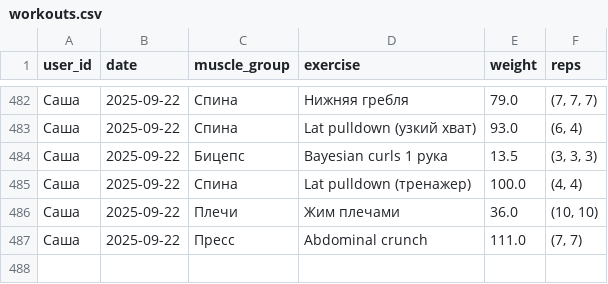
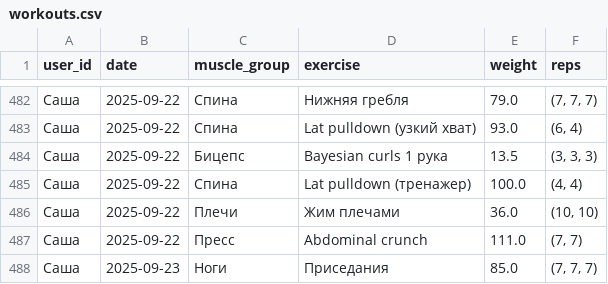
Before and after one commit to v0r0bi0v/gym-statistics, a CSV file: workouts.csv, drawn as a sheet; only a part is shown, gaps mark what is left out.

Commit message:
GYM AUTOCOMMIT 2025-09-23 05:16:48 UTC

```diff
--- a/workouts.csv
+++ b/workouts.csv
@@ -487 +487,2 @@ user_id;date;muscle_group;exercise;weight;reps
 Саша;2025-09-22;Пресс;Abdominal crunch;111.0;(7, 7)
+Саша;2025-09-23;Ноги;Приседания;85.0;(7, 7, 7)
```
